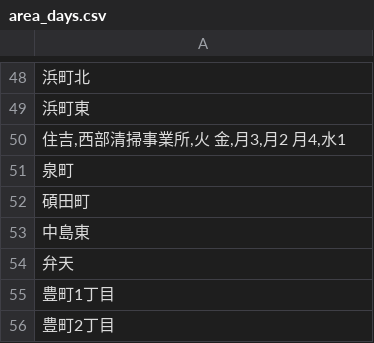
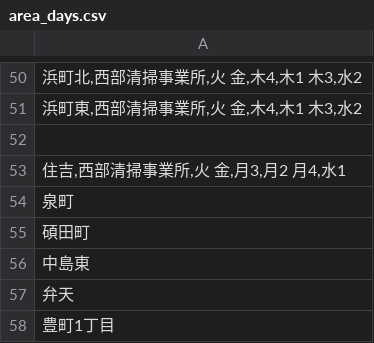
Before and after one commit to koyamalmsteen/5374, a CSV file: data/area_days.csv, drawn as a sheet; only a part is shown, gaps mark what is left out; the shorter side is filled out with more unchanged rows; the diff covers the shown part only.

Commit message:
Update area_days.csv

```diff
--- a/data/area_days.csv
+++ b/data/area_days.csv
@@ -48,3 +50,4 @@
-浜町北	
-浜町東	
+浜町北,西部清掃事業所,火 金,木4,木1 木3,水2
+浜町東,西部清掃事業所,火 金,木4,木1 木3,水2
+	
 住吉,西部清掃事業所,火 金,月3,月2 月4,水1
```
Also changed, not shown: 2 added rows and 24 edited cells elsewhere in this file.
